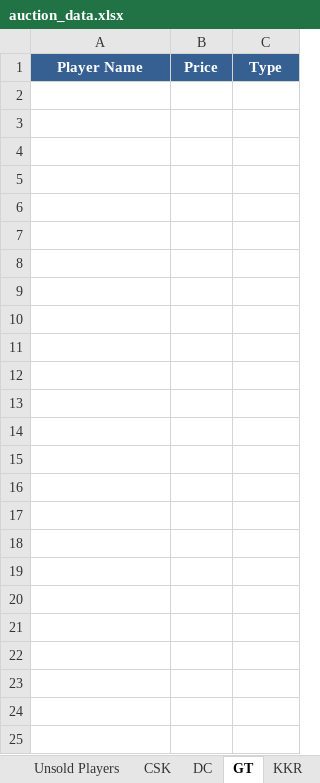
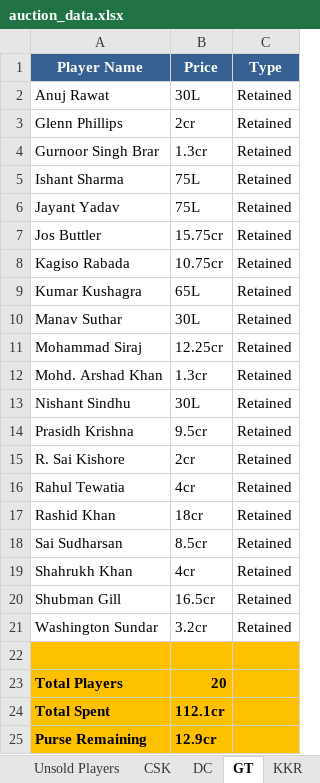
Before and after one commit to SubratDash67/iplauctionbot, an Excel workbook: auction_data.xlsx, sheet GT, drawn as a sheet; values as stored, in another font and other column widths than the file's, no borders; the diff names each change by its address in the sheet, - before the commit and + after, or states it on an @@ line.

Commit message:
Enhance auction countdown logic and Excel initialization with retained players. Update bid timeout settings for improved auction flow and player management.

```diff
--- a/auction_data.xlsx (sheet GT)
+++ b/auction_data.xlsx (sheet GT)
+row 2: Anuj Rawat | 30L | Retained
+row 3: Glenn Phillips | 2cr | Retained
+row 4: Gurnoor Singh Brar | 1.3cr | Retained
+row 5: Ishant Sharma | 75L | Retained
+row 6: Jayant Yadav | 75L | Retained
+row 7: Jos Buttler | 15.75cr | Retained
+row 8: Kagiso Rabada | 10.75cr | Retained
+row 9: Kumar Kushagra | 65L | Retained
+row 10: Manav Suthar | 30L | Retained
+row 11: Mohammad Siraj | 12.25cr | Retained
+row 12: Mohd. Arshad Khan | 1.3cr | Retained
+row 13: Nishant Sindhu | 30L | Retained
+row 14: Prasidh Krishna | 9.5cr | Retained
+row 15: R. Sai Kishore | 2cr | Retained
+row 16: Rahul Tewatia | 4cr | Retained
+row 17: Rashid Khan | 18cr | Retained
+row 18: Sai Sudharsan | 8.5cr | Retained
+row 19: Shahrukh Khan | 4cr | Retained
+row 20: Shubman Gill | 16.5cr | Retained
+row 21: Washington Sundar | 3.2cr | Retained
+row 22: (empty)
+row 23: Total Players | 20
+row 24: Total Spent | 112.1cr
+row 25: Purse Remaining | 12.9cr
```
Also changed, not shown: sheet PBKS, sheet MI, sheet LSG, sheet DC, sheet RCB, sheet CSK, 4 more sheets, 5 other files.
